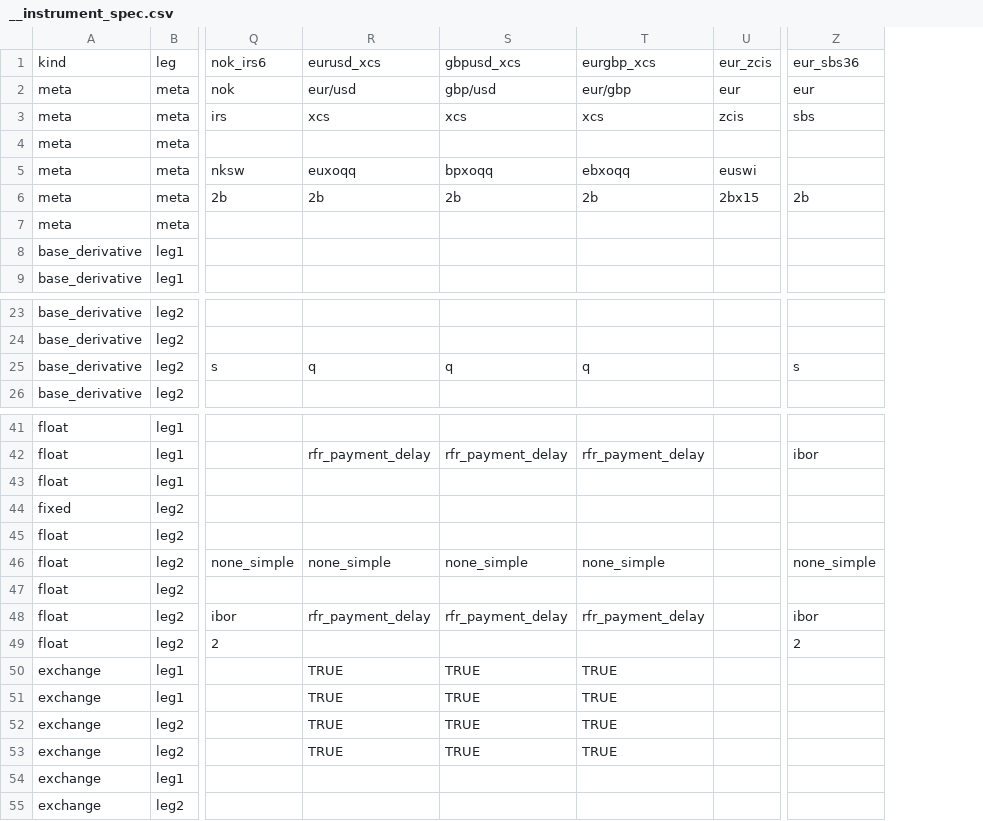
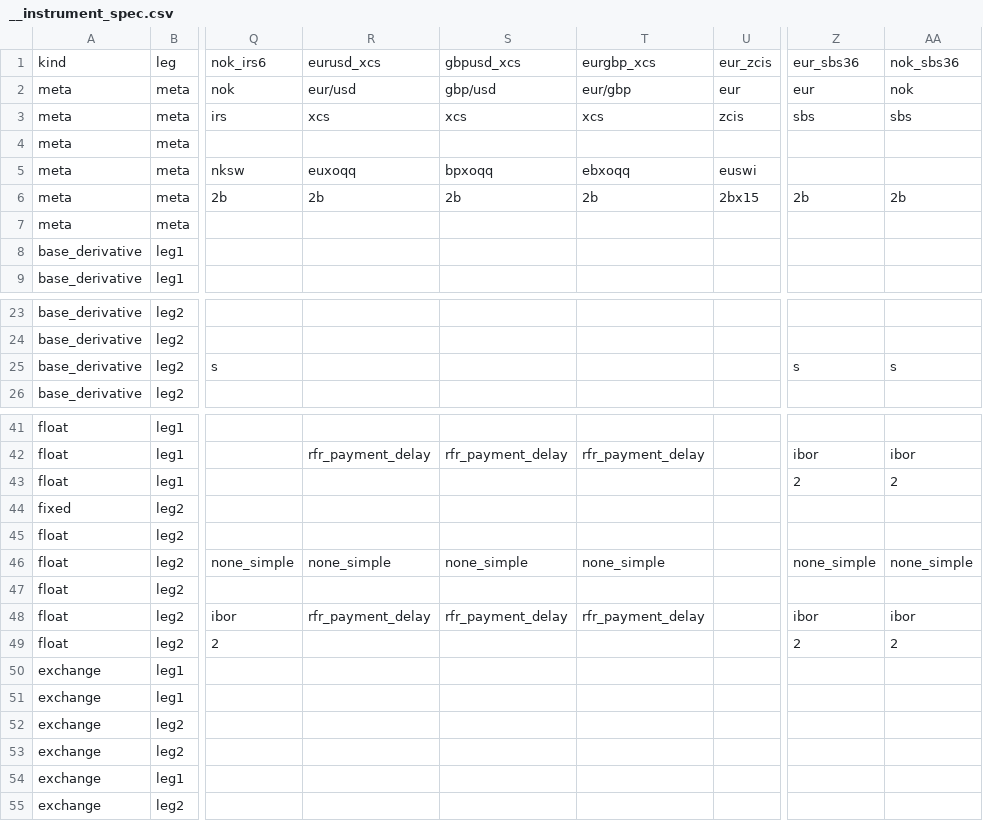
Before and after one commit to attack68/rateslib, a CSV file: python/rateslib/data/__instrument_spec.csv, drawn as a sheet; only a part is shown, gaps mark what is left out; the diff names each change by its address in the sheet, - before the commit and + after, or states it on an @@ line.

Commit message:
REF: add specs

```diff
--- a/python/rateslib/data/__instrument_spec.csv
+++ b/python/rateslib/data/__instrument_spec.csv
+column AA, rows 1-6: nok_sbs36 | nok | sbs |  |  | 2b; row 25: s; rows 42-49: ibor | 2 |  |  | none_simple |  | ibor | 2
-R25: q
+R25: (empty)
-S25: q
+S25: (empty)
-T25: q
+T25: (empty)
-Z43: (empty)
+Z43: 2
-R50:R53: TRUE
+R50:R53: (empty)
-S50:S53: TRUE
+S50:S53: (empty)
-T50:T53: TRUE
+T50:T53: (empty)
```
